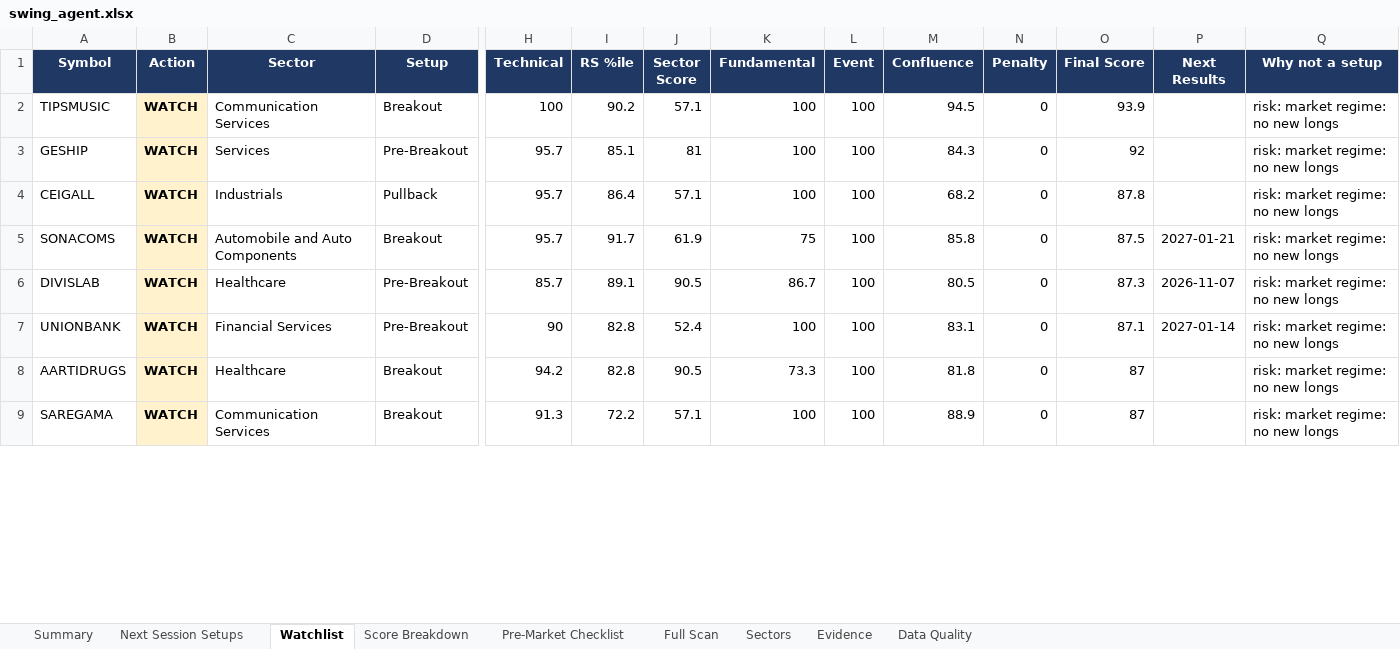
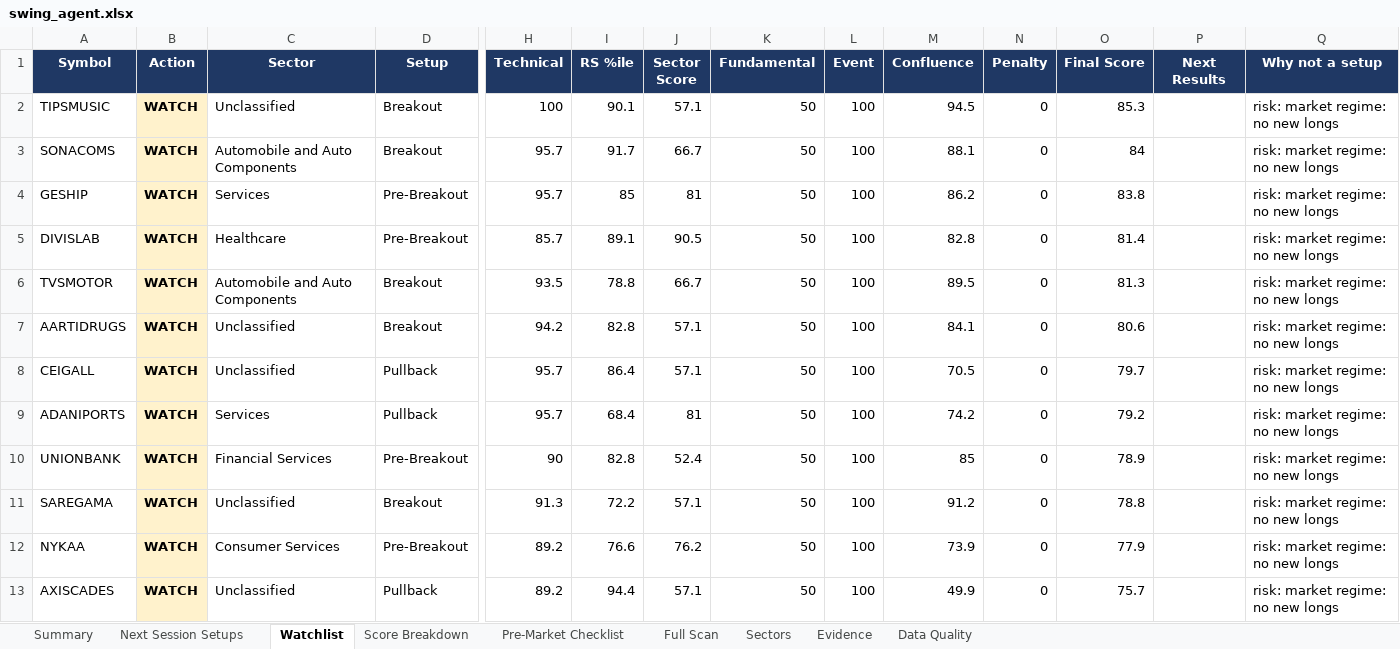
Before and after one commit to KGR1516/Srikanth-swing-trade-agent-fullnse-, an Excel workbook: data/output/swing_agent.xlsx, sheet Watchlist, drawn as a sheet; only a part is shown, gaps mark what is left out; values as stored, in another font and other column widths than the file's, no borders; conditional formats not drawn; removed rows and columns are numbered as before the commit, all else as after; rows hold the shown columns only; the diff covers the shown part only; the diff names each change by its address in the sheet, - before the commit and + after, or states it on an @@ line.

```diff
--- a/data/output/swing_agent.xlsx (sheet Watchlist)
+++ b/data/output/swing_agent.xlsx (sheet Watchlist)
-C2 (Sector): Communication Services
+C2 (Sector): Unclassified
-I2 (RS %ile): 90.2
+I2 (RS %ile): 90.1
-K2 (Fundamental): 100
+K2 (Fundamental): 50
-O2 (Final Score): 93.9
+O2 (Final Score): 85.3
+row 3: SONACOMS | WATCH | Automobile and Auto Components | Breakout | 95.7 | 91.7 | 66.7 | 50 | 100 | 88.1 | 0 | 84 |  | risk: market regime: no new longs
-I4 (RS %ile): 85.1
+I4 (RS %ile): 85
-K4 (Fundamental): 100
+K4 (Fundamental): 50
-M4 (Confluence): 84.3
+M4 (Confluence): 86.2
-O4 (Final Score): 92
+O4 (Final Score): 83.8
+row 5: DIVISLAB | WATCH | Healthcare | Pre-Breakout | 85.7 | 89.1 | 90.5 | 50 | 100 | 82.8 | 0 | 81.4 |  | risk: market regime: no new longs
+row 6: TVSMOTOR | WATCH | Automobile and Auto Components | Breakout | 93.5 | 78.8 | 66.7 | 50 | 100 | 89.5 | 0 | 81.3 |  | risk: market regime: no new longs
+row 7: AARTIDRUGS | WATCH | Unclassified | Breakout | 94.2 | 82.8 | 57.1 | 50 | 100 | 84.1 | 0 | 80.6 |  | risk: market regime: no new longs
-C8 (Sector): Industrials
+C8 (Sector): Unclassified
-K8 (Fundamental): 100
+K8 (Fundamental): 50
-M8 (Confluence): 68.2
+M8 (Confluence): 70.5
-O8 (Final Score): 87.8
+O8 (Final Score): 79.7
-row 5: SONACOMS | WATCH | Automobile and Auto Components | Breakout | 95.7 | 91.7 | 61.9 | 75 | 100 | 85.8 | 0 | 87.5 | 2027-01-21 | risk: market regime: no new longs
-row 6: DIVISLAB | WATCH | Healthcare | Pre-Breakout | 85.7 | 89.1 | 90.5 | 86.7 | 100 | 80.5 | 0 | 87.3 | 2026-11-07 | risk: market regime: no new longs
+row 9: ADANIPORTS | WATCH | Services | Pullback | 95.7 | 68.4 | 81 | 50 | 100 | 74.2 | 0 | 79.2 |  | risk: market regime: no new longs
-K10 (Fundamental): 100
+K10 (Fundamental): 50
-M10 (Confluence): 83.1
+M10 (Confluence): 85
-O10 (Final Score): 87.1
+O10 (Final Score): 78.9
-P10 (Next Results): 2027-01-14
+P10 (Next Results): (empty)
-row 8: AARTIDRUGS | WATCH | Healthcare | Breakout | 94.2 | 82.8 | 90.5 | 73.3 | 100 | 81.8 | 0 | 87 |  | risk: market regime: no new longs
-C11 (Sector): Communication Services
+C11 (Sector): Unclassified
-K11 (Fundamental): 100
+K11 (Fundamental): 50
-M11 (Confluence): 88.9
+M11 (Confluence): 91.2
-O11 (Final Score): 87
+O11 (Final Score): 78.8
+row 12: NYKAA | WATCH | Consumer Services | Pre-Breakout | 89.2 | 76.6 | 76.2 | 50 | 100 | 73.9 | 0 | 77.9 |  | risk: market regime: no new longs
+row 13: AXISCADES | WATCH | Unclassified | Pullback | 89.2 | 94.4 | 57.1 | 50 | 100 | 49.9 | 0 | 75.7 |  | risk: market regime: no new longs
```
Also changed, not shown: 6 added rows, 10 removed rows and 30 edited cells elsewhere in this sheet, sheet Full Scan, sheet Evidence, sheet Score Breakdown, sheet Sectors, sheet Data Quality, sheet Summary, 4 other files.
